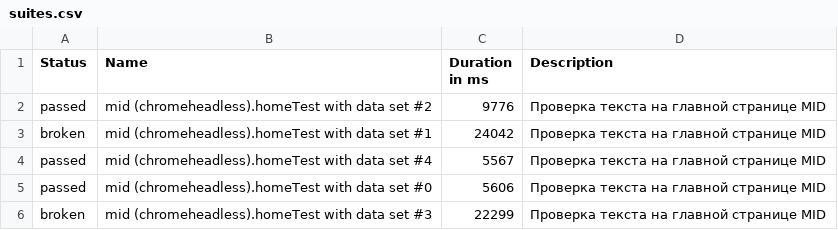
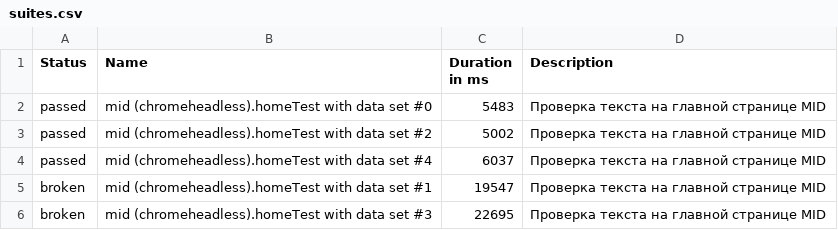
Before and after one commit to johndoetestexample2018/johndoetestexample2018.github.io, a CSV file: data/suites.csv, drawn as a sheet.

```diff
--- a/data/suites.csv
+++ b/data/suites.csv
@@ -1,6 +1,6 @@
 "Status","Name","Duration in ms","Description"
-"passed","mid (chromeheadless).homeTest with data set #2","9776","Проверка текста на главной странице MID"
-"broken","mid (chromeheadless).homeTest with data set #1","24042","Проверка текста на главной странице MID"
-"passed","mid (chromeheadless).homeTest with data set #4","5567","Проверка текста на главной странице MID"
-"passed","mid (chromeheadless).homeTest with data set #0","5606","Проверка текста на главной странице MID"
-"broken","mid (chromeheadless).homeTest with data set #3","22299","Проверка текста на главной странице MID"
+"passed","mid (chromeheadless).homeTest with data set #0","5483","Проверка текста на главной странице MID"
+"passed","mid (chromeheadless).homeTest with data set #2","5002","Проверка текста на главной странице MID"
+"passed","mid (chromeheadless).homeTest with data set #4","6037","Проверка текста на главной странице MID"
+"broken","mid (chromeheadless).homeTest with data set #1","19547","Проверка текста на главной странице MID"
+"broken","mid (chromeheadless).homeTest with data set #3","22695","Проверка текста на главной странице MID"
```
Also changed, not shown: 28 other files.
